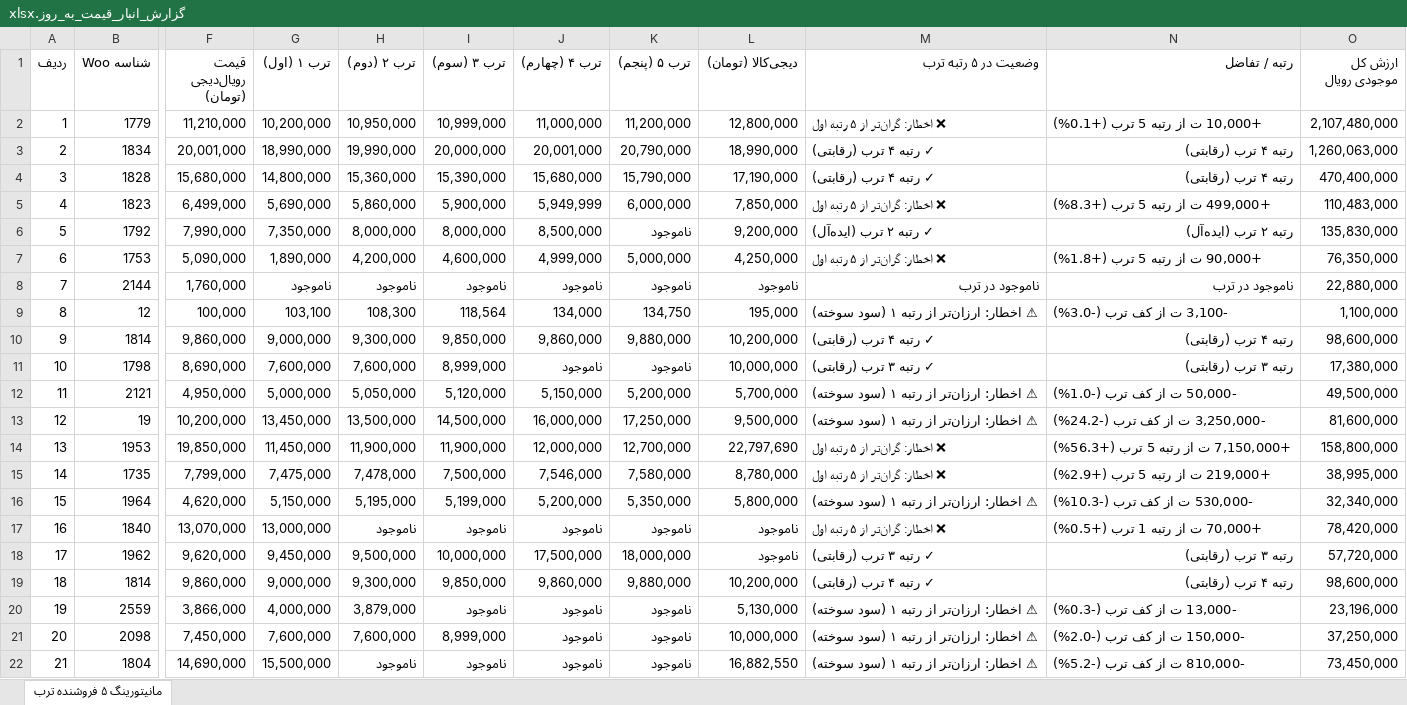
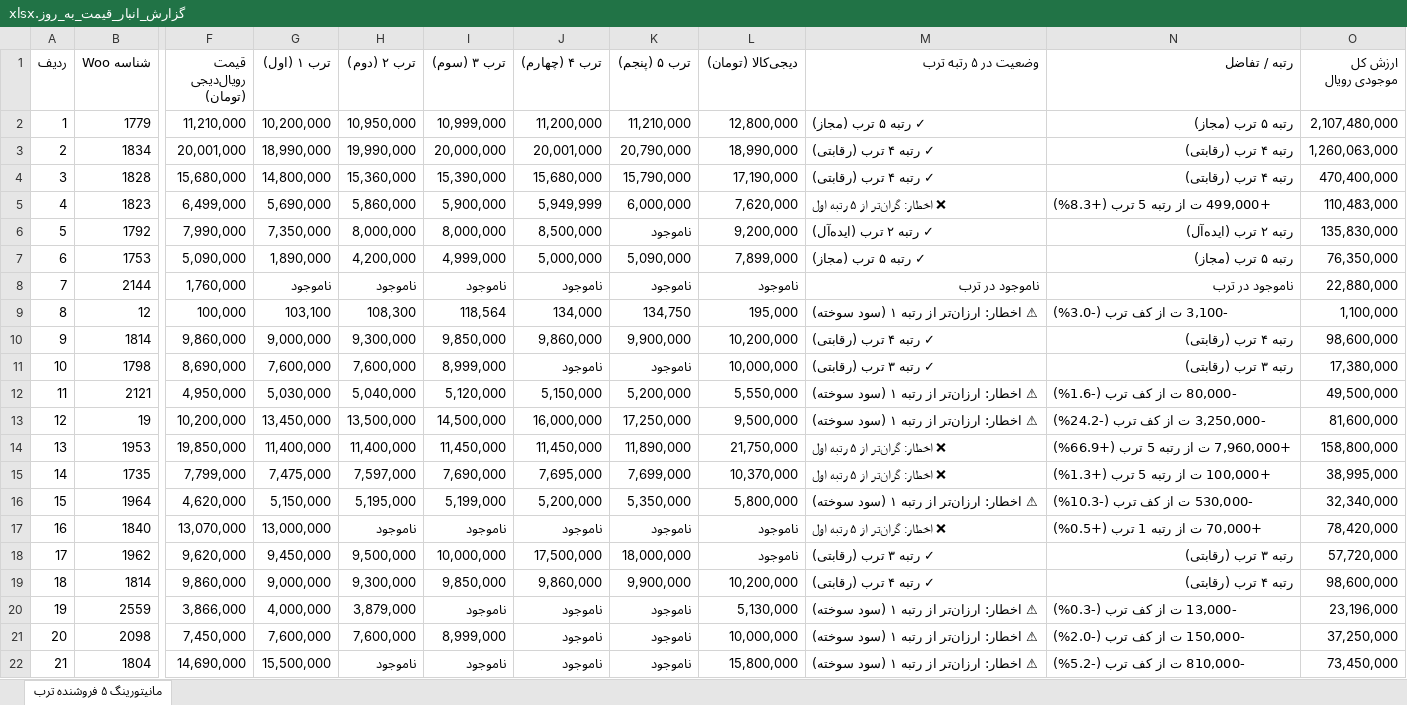
Before and after one commit to pouria-maleki/price-monitor, an Excel workbook: data/گزارش_انبار_قیمت_به_روز.xlsx, sheet مانیتورینگ ۵ فروشنده ترب, drawn as a sheet; only a part is shown, gaps mark what is left out; values as stored, in another font and other column widths than the file's, no cell formats; the diff covers the shown part only; the diff names each change by its address in the sheet, - before the commit and + after, or states it on an @@ line.

```diff
--- a/data/گزارش_انبار_قیمت_به_روز.xlsx (sheet مانیتورینگ ۵ فروشنده ترب)
+++ b/data/گزارش_انبار_قیمت_به_روز.xlsx (sheet مانیتورینگ ۵ فروشنده ترب)
-J2 (ترب ۴ (چهارم)): 11,000,000
+J2 (ترب ۴ (چهارم)): 11,200,000
-K2 (ترب ۵ (پنجم)): 11,200,000
+K2 (ترب ۵ (پنجم)): 11,210,000
-M2 (وضعیت در ۵ رتبه ترب): ❌ اخطار: گران‌تر از ۵ رتبه اول
+M2 (وضعیت در ۵ رتبه ترب): ✓ رتبه ۵ ترب (مجاز)
-N2 (رتبه / تفاضل): +10,000 ت از رتبه 5 ترب (+0.1%)
+N2 (رتبه / تفاضل): رتبه ۵ ترب (مجاز)
-L5 (دیجی‌کالا (تومان)): 7,850,000
+L5 (دیجی‌کالا (تومان)): 7,620,000
-I7 (ترب ۳ (سوم)): 4,600,000
+I7 (ترب ۳ (سوم)): 4,999,000
-J7 (ترب ۴ (چهارم)): 4,999,000
+J7 (ترب ۴ (چهارم)): 5,000,000
-K7 (ترب ۵ (پنجم)): 5,000,000
+K7 (ترب ۵ (پنجم)): 5,090,000
-L7 (دیجی‌کالا (تومان)): 4,250,000
+L7 (دیجی‌کالا (تومان)): 7,899,000
-M7 (وضعیت در ۵ رتبه ترب): ❌ اخطار: گران‌تر از ۵ رتبه اول
+M7 (وضعیت در ۵ رتبه ترب): ✓ رتبه ۵ ترب (مجاز)
-N7 (رتبه / تفاضل): +90,000 ت از رتبه 5 ترب (+1.8%)
+N7 (رتبه / تفاضل): رتبه ۵ ترب (مجاز)
-K10 (ترب ۵ (پنجم)): 9,880,000
+K10 (ترب ۵ (پنجم)): 9,900,000
-G12 (ترب ۱ (اول)): 5,000,000
+G12 (ترب ۱ (اول)): 5,030,000
-H12 (ترب ۲ (دوم)): 5,050,000
+H12 (ترب ۲ (دوم)): 5,040,000
-L12 (دیجی‌کالا (تومان)): 5,700,000
+L12 (دیجی‌کالا (تومان)): 5,550,000
-N12 (رتبه / تفاضل): -50,000 ت از کف ترب (-1.0%)
+N12 (رتبه / تفاضل): -80,000 ت از کف ترب (-1.6%)
-G14 (ترب ۱ (اول)): 11,450,000
+G14 (ترب ۱ (اول)): 11,400,000
-H14 (ترب ۲ (دوم)): 11,900,000
+H14 (ترب ۲ (دوم)): 11,400,000
-I14 (ترب ۳ (سوم)): 11,900,000
+I14 (ترب ۳ (سوم)): 11,450,000
-J14 (ترب ۴ (چهارم)): 12,000,000
+J14 (ترب ۴ (چهارم)): 11,450,000
-K14 (ترب ۵ (پنجم)): 12,700,000
+K14 (ترب ۵ (پنجم)): 11,890,000
-L14 (دیجی‌کالا (تومان)): 22,797,690
+L14 (دیجی‌کالا (تومان)): 21,750,000
-N14 (رتبه / تفاضل): +7,150,000 ت از رتبه 5 ترب (+56.3%)
+N14 (رتبه / تفاضل): +7,960,000 ت از رتبه 5 ترب (+66.9%)
-H15 (ترب ۲ (دوم)): 7,478,000
+H15 (ترب ۲ (دوم)): 7,597,000
-I15 (ترب ۳ (سوم)): 7,500,000
+I15 (ترب ۳ (سوم)): 7,690,000
-J15 (ترب ۴ (چهارم)): 7,546,000
+J15 (ترب ۴ (چهارم)): 7,695,000
-K15 (ترب ۵ (پنجم)): 7,580,000
+K15 (ترب ۵ (پنجم)): 7,699,000
-L15 (دیجی‌کالا (تومان)): 8,780,000
+L15 (دیجی‌کالا (تومان)): 10,370,000
-N15 (رتبه / تفاضل): +219,000 ت از رتبه 5 ترب (+2.9%)
+N15 (رتبه / تفاضل): +100,000 ت از رتبه 5 ترب (+1.3%)
-K19 (ترب ۵ (پنجم)): 9,880,000
+K19 (ترب ۵ (پنجم)): 9,900,000
-L22 (دیجی‌کالا (تومان)): 16,882,550
+L22 (دیجی‌کالا (تومان)): 15,800,000
```
Also changed, not shown: 99 edited cells elsewhere in this sheet, cell formats, frontend/public/data/گزارش_انبار_قیمت_به_روز.xlsx, گزارش_انبار_قیمت_به_روز.xlsx, 4 other files.
